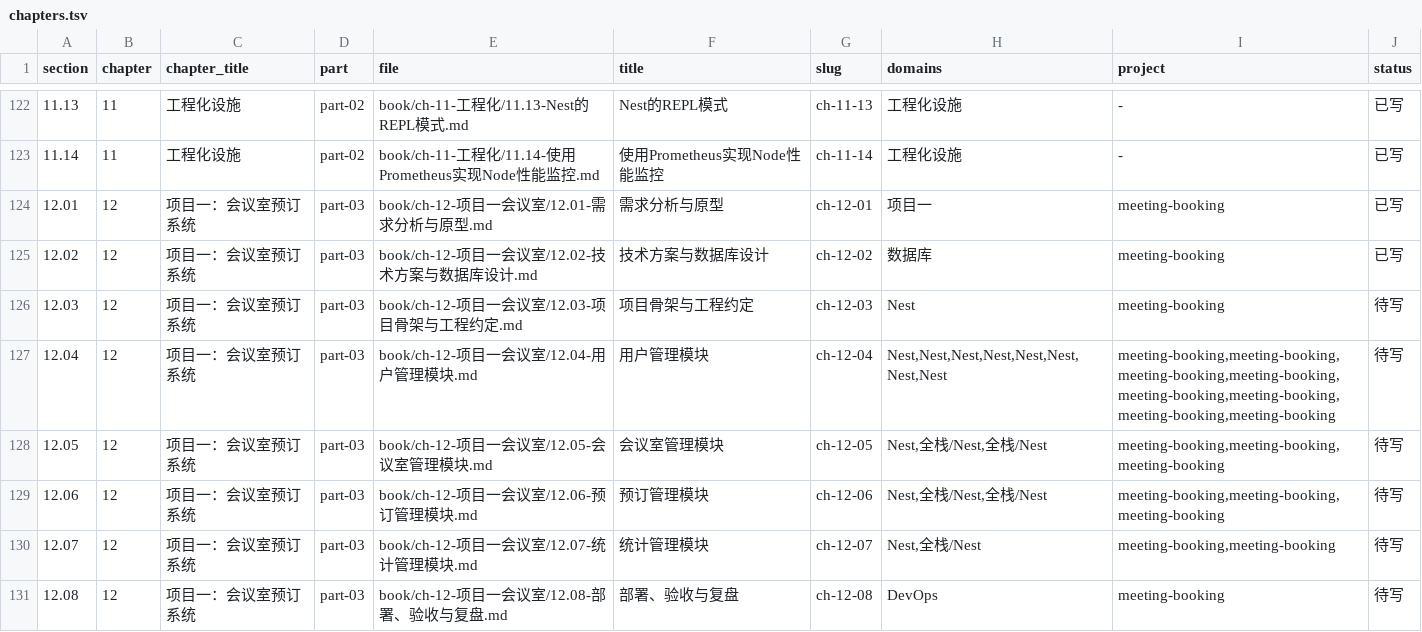
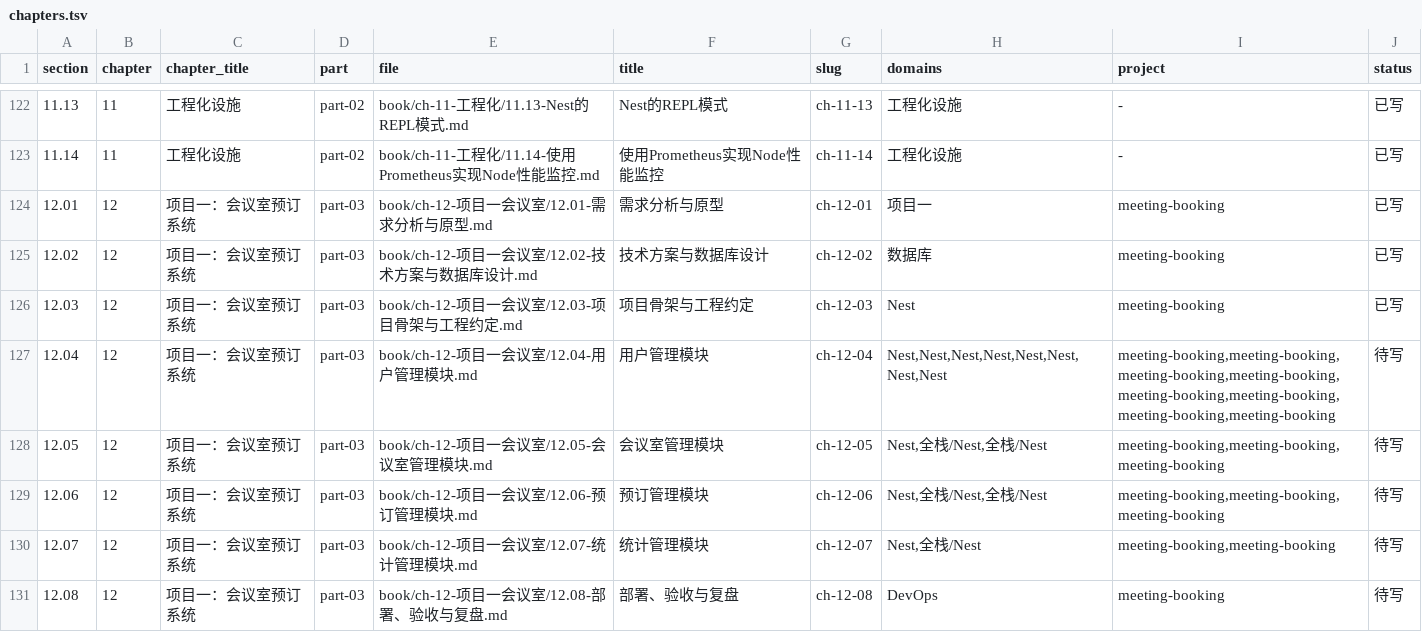
Before and after one commit to flylea/notes, a TSV file: docs/nest/_meta/chapters.tsv, drawn as a sheet; only a part is shown, gaps mark what is left out.

```diff
--- a/docs/nest/_meta/chapters.tsv
+++ b/docs/nest/_meta/chapters.tsv
@@ -125,3 +125,3 @@ section	chapter	chapter_title	part	file	title	slug	domains	project	status
 12.02	12	项目一：会议室预订系统	part-03	book/ch-12-项目一会议室/12.02-技术方案与数据库设计.md	技术方案与数据库设计	ch-12-02	数据库	meeting-booking	已写
-12.03	12	项目一：会议室预订系统	part-03	book/ch-12-项目一会议室/12.03-项目骨架与工程约定.md	项目骨架与工程约定	ch-12-03	Nest	meeting-booking	待写
+12.03	12	项目一：会议室预订系统	part-03	book/ch-12-项目一会议室/12.03-项目骨架与工程约定.md	项目骨架与工程约定	ch-12-03	Nest	meeting-booking	已写
 12.04	12	项目一：会议室预订系统	part-03	book/ch-12-项目一会议室/12.04-用户管理模块.md	用户管理模块	ch-12-04	Nest,Nest,Nest,Nest,Nest,Nest,Nest,Nest	meeting-booking,meeting-booking,meeting-booking,meeting-booking,meeting-booking,meeting-booking,meeting-booking,meeting-booking	待写
```
Also changed, not shown: docs/nest/_meta/BOOK-OUTLINE.tsv, 4 other files.
